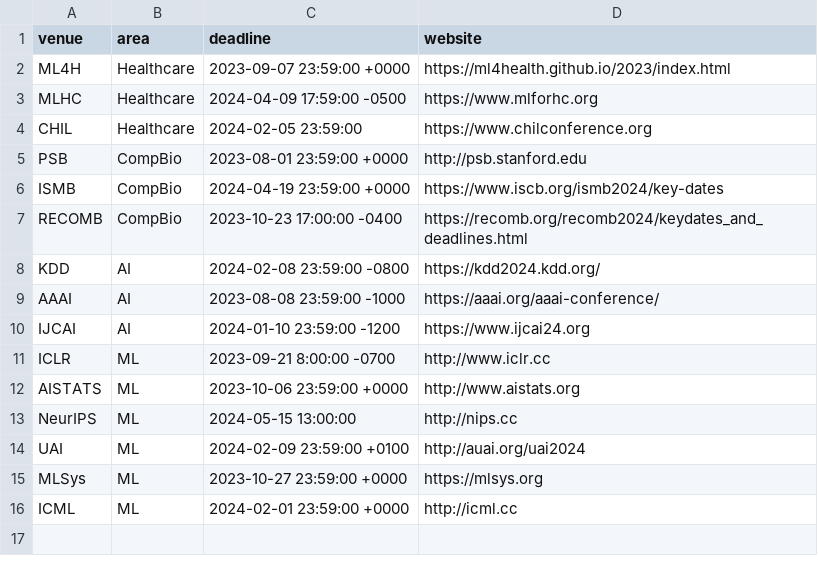
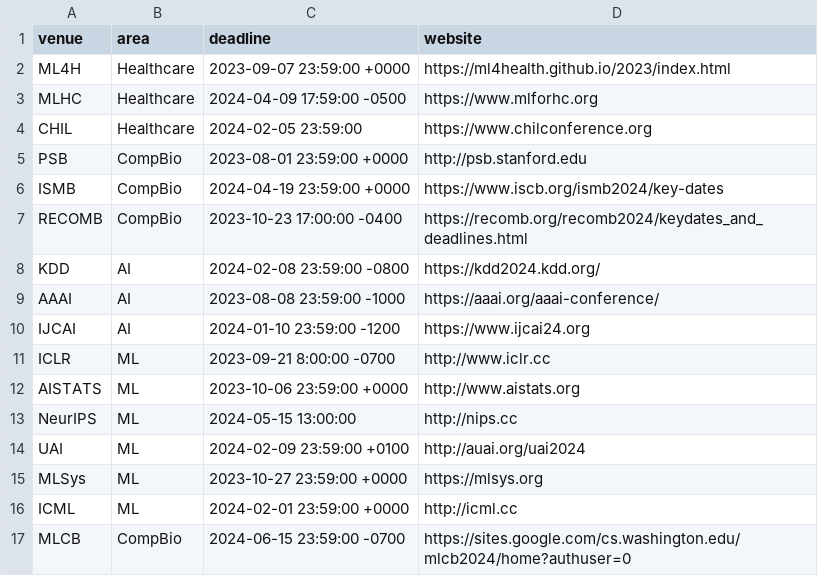
Before and after one commit to LengerichLab/ConferenceCountdown, a CSV file: conferences.csv, drawn as a sheet.

Commit message:
add mlcb

```diff
--- a/conferences.csv
+++ b/conferences.csv
@@ -16 +16,2 @@ MLSys,ML,2023-10-27 23:59:00 +0000,https://mlsys.org
 ICML,ML,2024-02-01 23:59:00 +0000,http://icml.cc
+MLCB,CompBio,2024-06-15 23:59:00 -0700,https://sites.google.com/cs.washington.edu/mlcb2024/home?authuser=0
```
